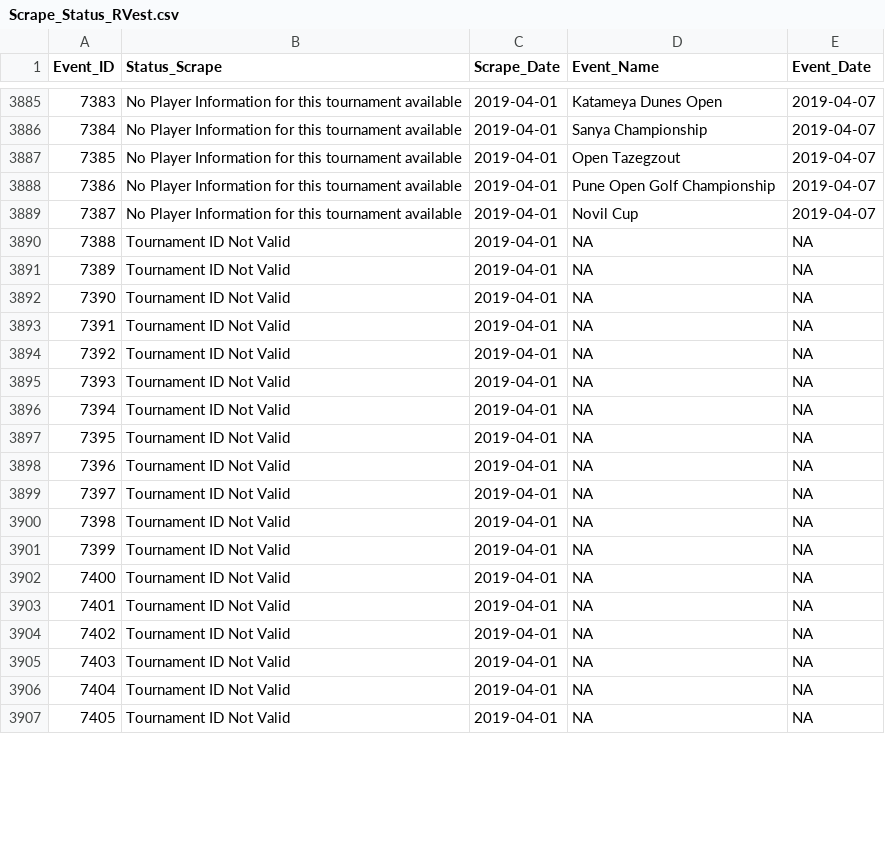
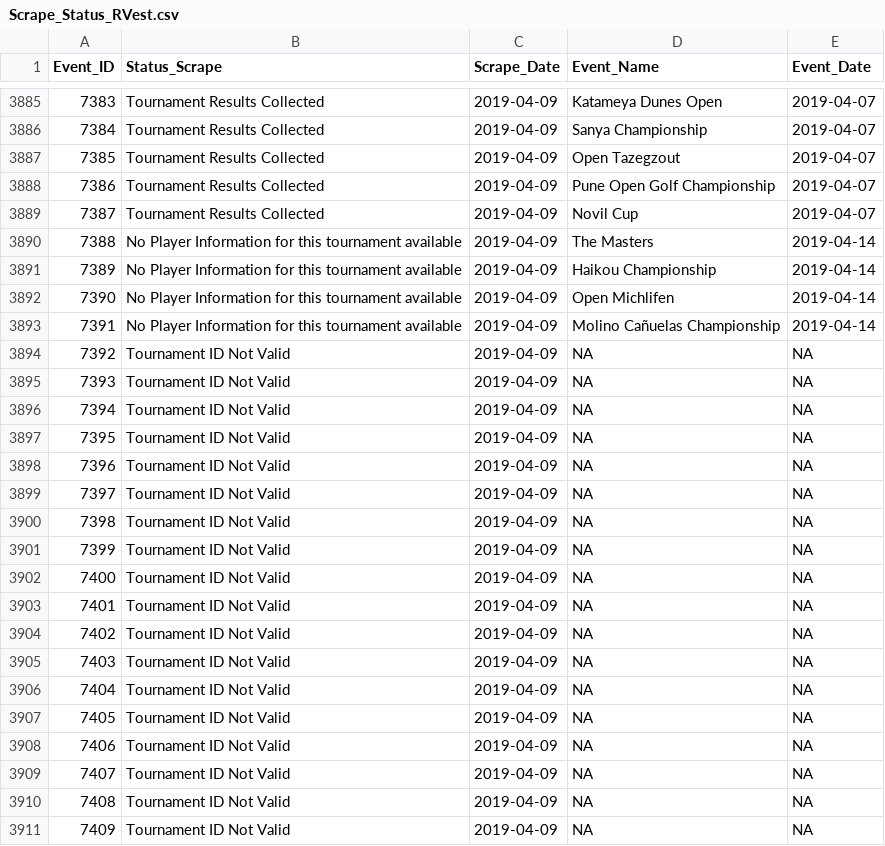
Before and after one commit to DSMok1/Golf_Ratings_R_V2, a CSV file: Data/Scrape_Status_RVest.csv, drawn as a sheet; only a part is shown, gaps mark what is left out; addresses are those after the commit; the diff covers the shown part only; the diff names each change by its address in the sheet, - before the commit and + after, or states it on an @@ line.

Commit message:
Player Data and Ratings through 4/9/19

```diff
--- a/Data/Scrape_Status_RVest.csv
+++ b/Data/Scrape_Status_RVest.csv
-B3885:B3889 (Status_Scrape): No Player Information for this tournament available
+B3885:B3889 (Status_Scrape): Tournament Results Collected
-C3885:C3889 (Scrape_Date): 2019-04-01
+C3885:C3889 (Scrape_Date): 2019-04-09
+row 3890: 7388 | No Player Information for this tournament available | 2019-04-09 | The Masters | 2019-04-14
+row 3891: 7389 | No Player Information for this tournament available | 2019-04-09 | Haikou Championship | 2019-04-14
+row 3892: 7390 | No Player Information for this tournament available | 2019-04-09 | Open Michlifen | 2019-04-14
+row 3893: 7391 | No Player Information for this tournament available | 2019-04-09 | Molino Cañuelas Championship | 2019-04-14
@@ column A (Event_ID) renumbered between rows 3894 and 3915 @@
-C3894:C3911 (Scrape_Date): 2019-04-01
+C3894:C3911 (Scrape_Date): 2019-04-09
```
Also changed, not shown: 18 added rows and 35 edited cells elsewhere in this file, Data/Tournament_Info_RVest.csv, 3 other files.
